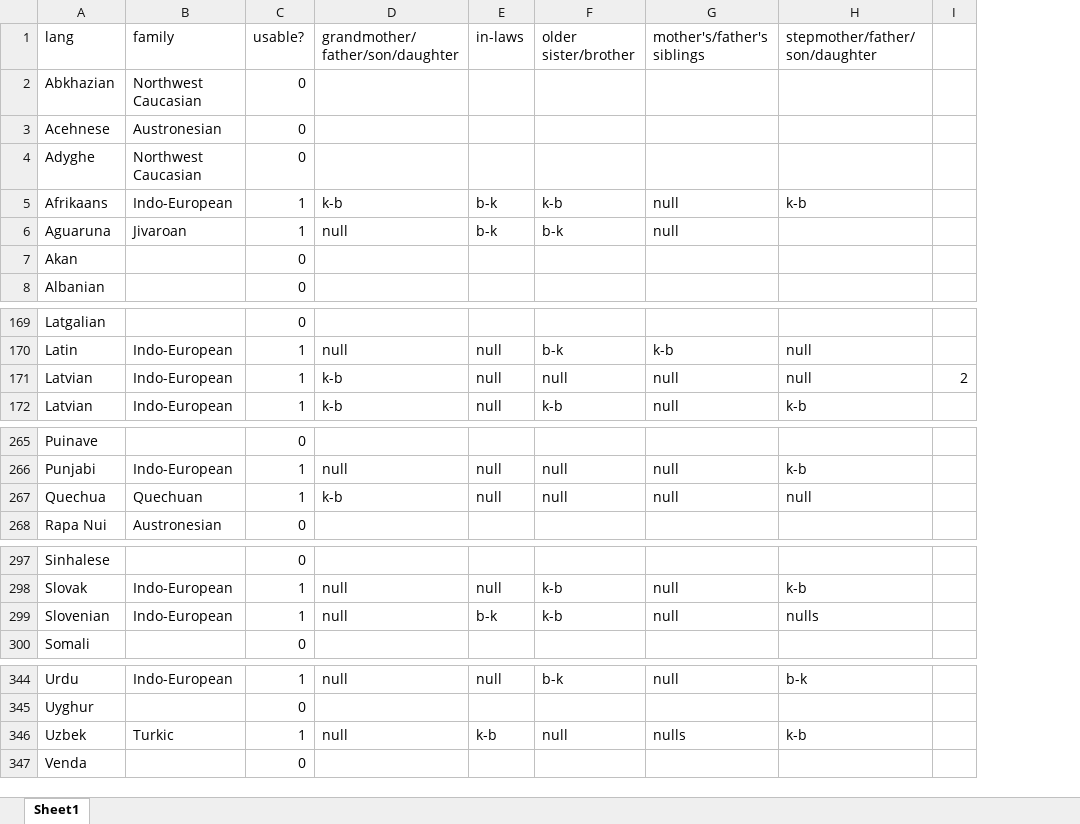
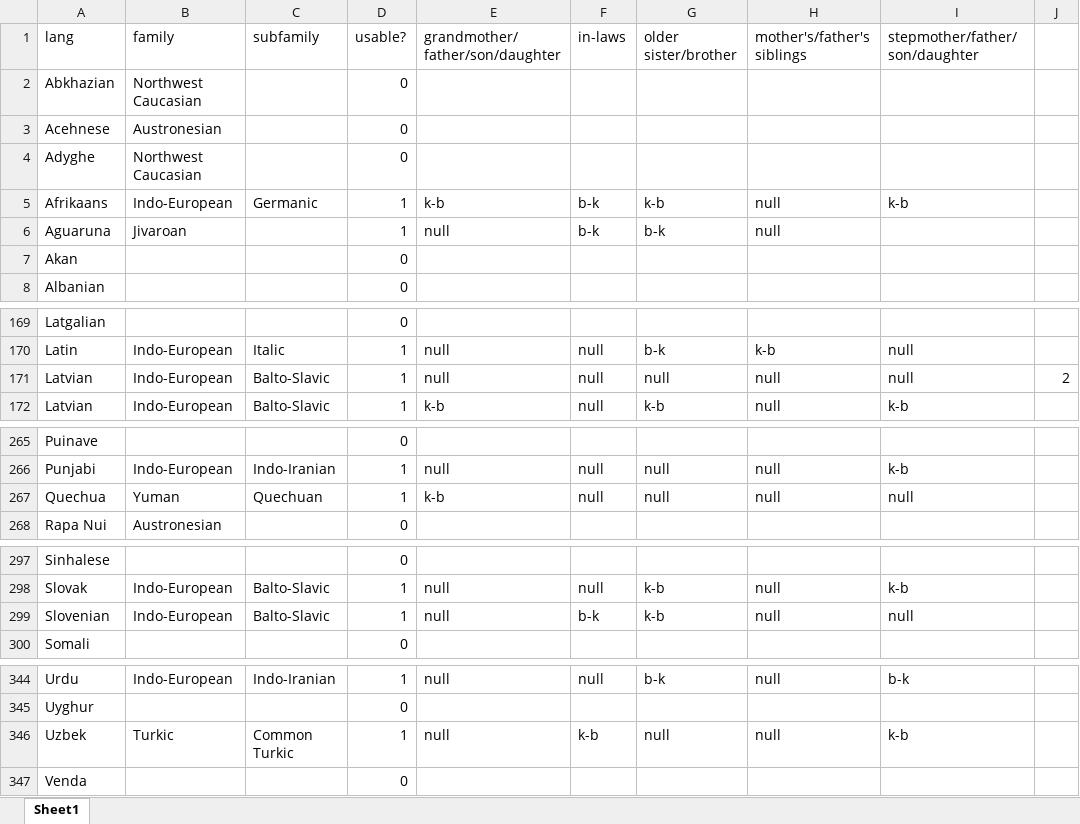
Before and after one commit to nightingal3/uid-rig, an Excel workbook: kinship/data/kinship_terms/kinship_terms_summary.xlsx, sheet Sheet1, drawn as a sheet; only a part is shown, gaps mark what is left out; values as stored, in another font and other column widths than the file's, no borders; addresses are those after the commit; the diff covers the shown part only; the diff names each change by its address in the sheet, - before the commit and + after, or states it on an @@ line.

Commit message:
mixed models and data

```diff
--- a/kinship/data/kinship_terms/kinship_terms_summary.xlsx (sheet Sheet1)
+++ b/kinship/data/kinship_terms/kinship_terms_summary.xlsx (sheet Sheet1)
+column C (subfamily), row 5: Germanic; rows 170-172: Italic | Balto-Slavic | Balto-Slavic; rows 266-267: Indo-Iranian | Quechuan; rows 298-299: Balto-Slavic | Balto-Slavic; rows 344-346: Indo-Iranian |  | Common Turkic
-E171 (grandmother/father/son/daughter): k-b
+E171 (grandmother/father/son/daughter): null
-B267 (family): Quechuan
+B267 (family): Yuman
-I299 (stepmother/father/son/daughter): nulls
+I299 (stepmother/father/son/daughter): null
-H346 (mother's/father's siblings): nulls
+H346 (mother's/father's siblings): null
```
Also changed, not shown: 2 edited cells elsewhere in this sheet, formulas that keep their value, 17 other files.
